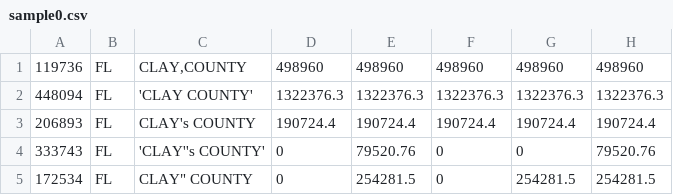
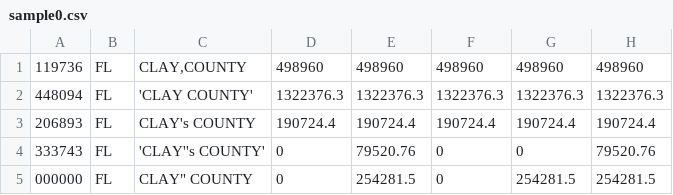
Before and after one commit to chrislusf/gleam, a CSV file: examples/csv/sample0.csv, drawn as a sheet; only a part is shown; the diff names each change by its address in the sheet, - before the commit and + after, or states it on an @@ line.

```diff
--- a/examples/csv/sample0.csv
+++ b/examples/csv/sample0.csv
-A5: 172534
+A5: 000000
```
Also changed, not shown: examples/csv/sample1.csv, examples/csv/sample2.csv, 14 other files.
